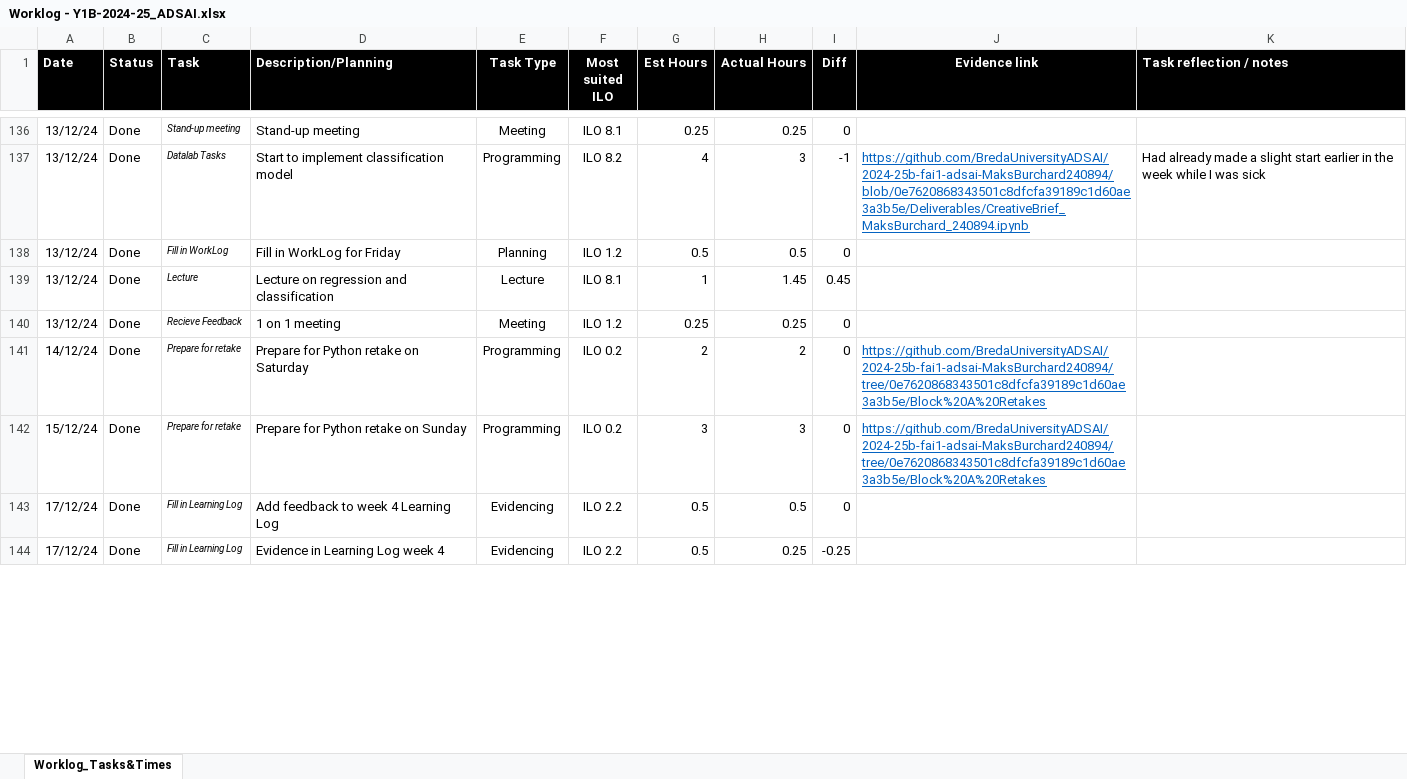
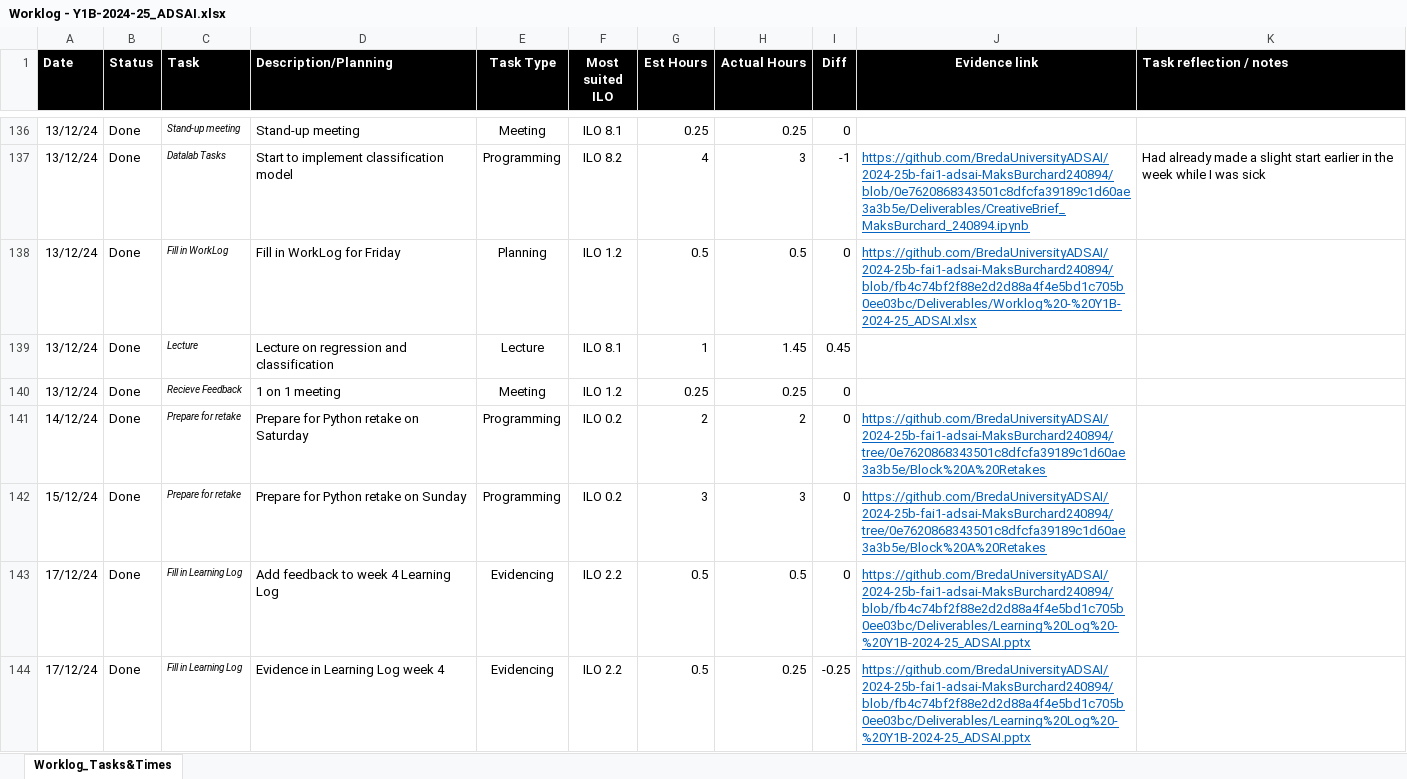
Before and after one commit to MaksBurchard240894/HFG7, an Excel workbook: Deliverables/Worklog - Y1B-2024-25_ADSAI.xlsx, sheet Worklog_Tasks&Times, drawn as a sheet; only a part is shown, gaps mark what is left out; values as stored, in another font and other column widths than the file's, no borders; conditional formats not drawn; the diff covers the shown part only; the diff names each change by its address in the sheet, - before the commit and + after, or states it on an @@ line.

```diff
--- a/Deliverables/Worklog - Y1B-2024-25_ADSAI.xlsx (sheet Worklog_Tasks&Times)
+++ b/Deliverables/Worklog - Y1B-2024-25_ADSAI.xlsx (sheet Worklog_Tasks&Times)
-J138 (Evidence link): (empty)
+J138 (Evidence link): https://github.com/BredaUniversityADSAI/2024-25b-fai1-adsai-MaksBurchard240894/blob/fb4c74bf2f88e2d2d88a4f4e5bd1c705b0ee03bc/Deliverables/Worklog%20-%20Y1B-2024-25_ADSAI.xlsx
-J143:J144 (Evidence link): (empty)
+J143:J144 (Evidence link): https://github.com/BredaUniversityADSAI/2024-25b-fai1-adsai-MaksBurchard240894/blob/fb4c74bf2f88e2d2d88a4f4e5bd1c705b0ee03bc/Deliverables/Learning%20Log%20-%20Y1B-2024-25_ADSAI.pptx
```
Also changed, not shown: 2 added rows, 1 removed row and 51 edited cells elsewhere in this sheet, formulas that keep their value, Block B/Worklog - Y1B-2024-25_ADSAI.xlsx.
